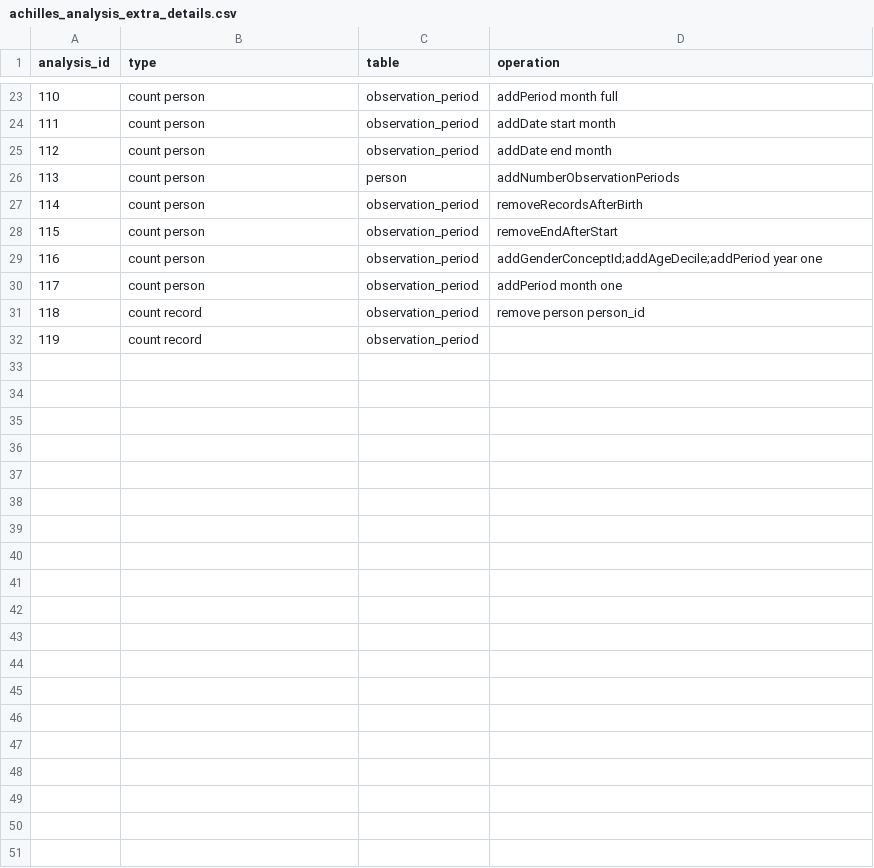
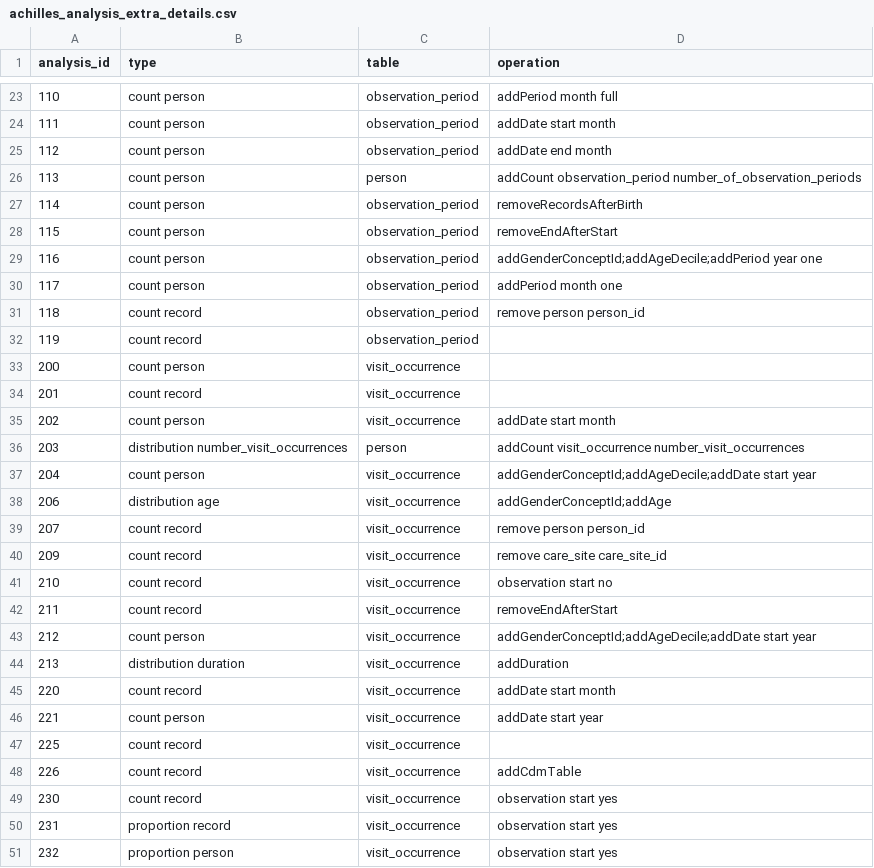
Before and after one commit to OHDSI/OmopConstructor, a CSV file: data-raw/achilles_analysis_extra_details.csv, drawn as a sheet; only a part is shown, gaps mark what is left out.

```diff
--- a/data-raw/achilles_analysis_extra_details.csv
+++ b/data-raw/achilles_analysis_extra_details.csv
@@ -25,3 +25,3 @@ analysis_id,type,table,operation
 112,count person,observation_period,addDate end month
-113,count person,person,addNumberObservationPeriods
+113,count person,person,addCount observation_period number_of_observation_periods
 114,count person,observation_period,removeRecordsAfterBirth
@@ -32 +32,20 @@ analysis_id,type,table,operation
 119,count record,observation_period,
+200,count person,visit_occurrence,
+201,count record,visit_occurrence,
+202,count person,visit_occurrence,addDate start month
+203,distribution number_visit_occurrences,person,addCount visit_occurrence number_visit_occurrences
+204,count person,visit_occurrence,addGenderConceptId;addAgeDecile;addDate start year
+206,distribution age,visit_occurrence,addGenderConceptId;addAge
+207,count record,visit_occurrence,remove person person_id
+209,count record,visit_occurrence,remove care_site care_site_id
+210,count record,visit_occurrence,observation start no
+211,count record,visit_occurrence,removeEndAfterStart
+212,count person,visit_occurrence,addGenderConceptId;addAgeDecile;addDate start year
+213,distribution duration,visit_occurrence,addDuration
+220,count record,visit_occurrence,addDate start month
+221,count person,visit_occurrence,addDate start year
+225,count record,visit_occurrence,
+226,count record,visit_occurrence,addCdmTable
+230,count record,visit_occurrence,observation start yes
+231,proportion record,visit_occurrence,observation start yes
+232,proportion person,visit_occurrence,observation start yes
```
Also changed, not shown: 3 other files.
